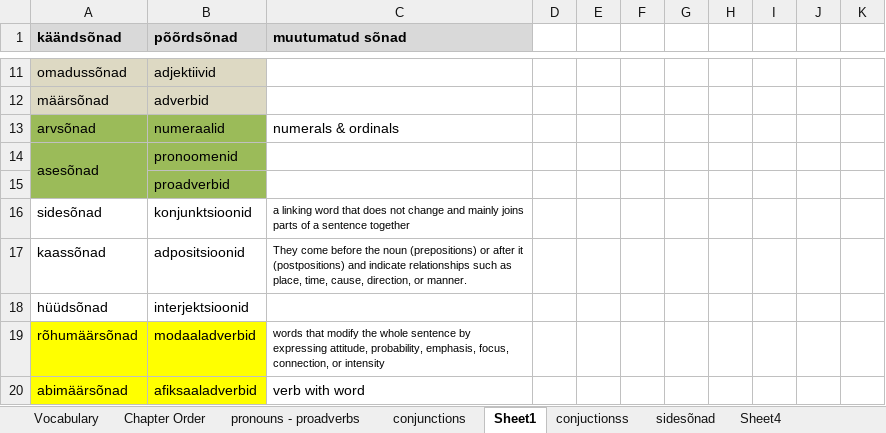
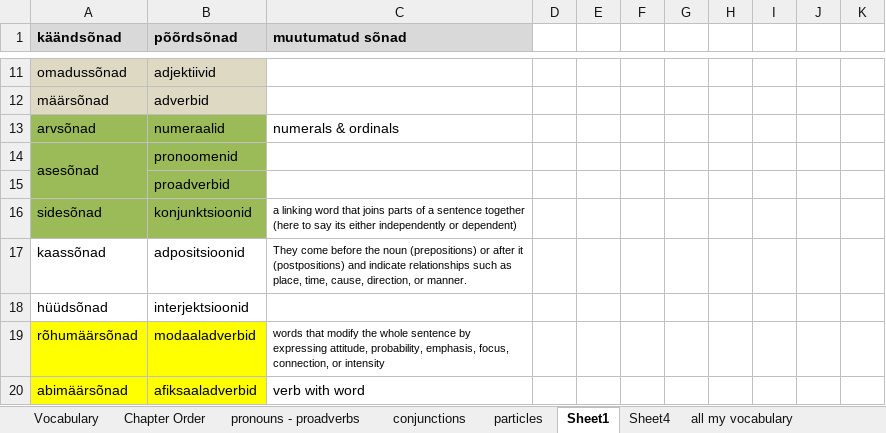
Before and after one commit to Vasilikii-B/Eesti-Keel-Testing, an Excel workbook: estonian_vocabulary.xlsx, sheet Sheet1, drawn as a sheet; only a part is shown, gaps mark what is left out; values as stored, in another font and other column widths than the file's, no borders; the diff names each change by its address in the sheet, - before the commit and + after, or states it on an @@ line.

```diff
--- a/estonian_vocabulary.xlsx (sheet Sheet1)
+++ b/estonian_vocabulary.xlsx (sheet Sheet1)
-sheet tab: conjuctionss
+sheet tab: particles
-A16:B16 fill: none
+A16:B16 fill: #9BBB59
-C16 (muutumatud sõnad): …word that does not change and mainly joins parts of a sentence together
+C16 (muutumatud sõnad): …word that joins parts of a sentence together (here to say its either independently or dependent)
```
Also changed, not shown: sheet sidesõnad, sheet Sheet4, sheet rõhumäärsõnad, other sheet tabs.
